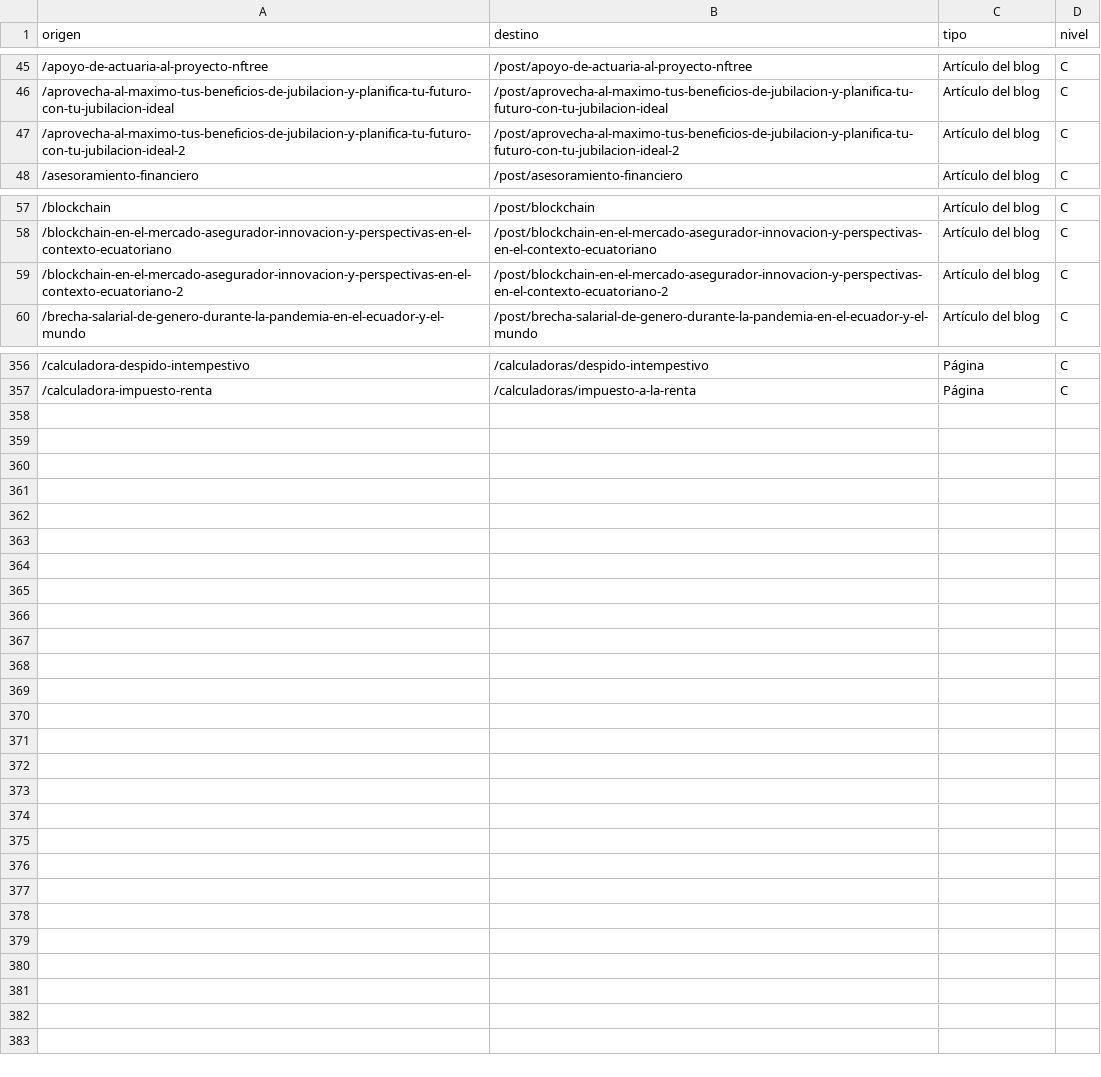
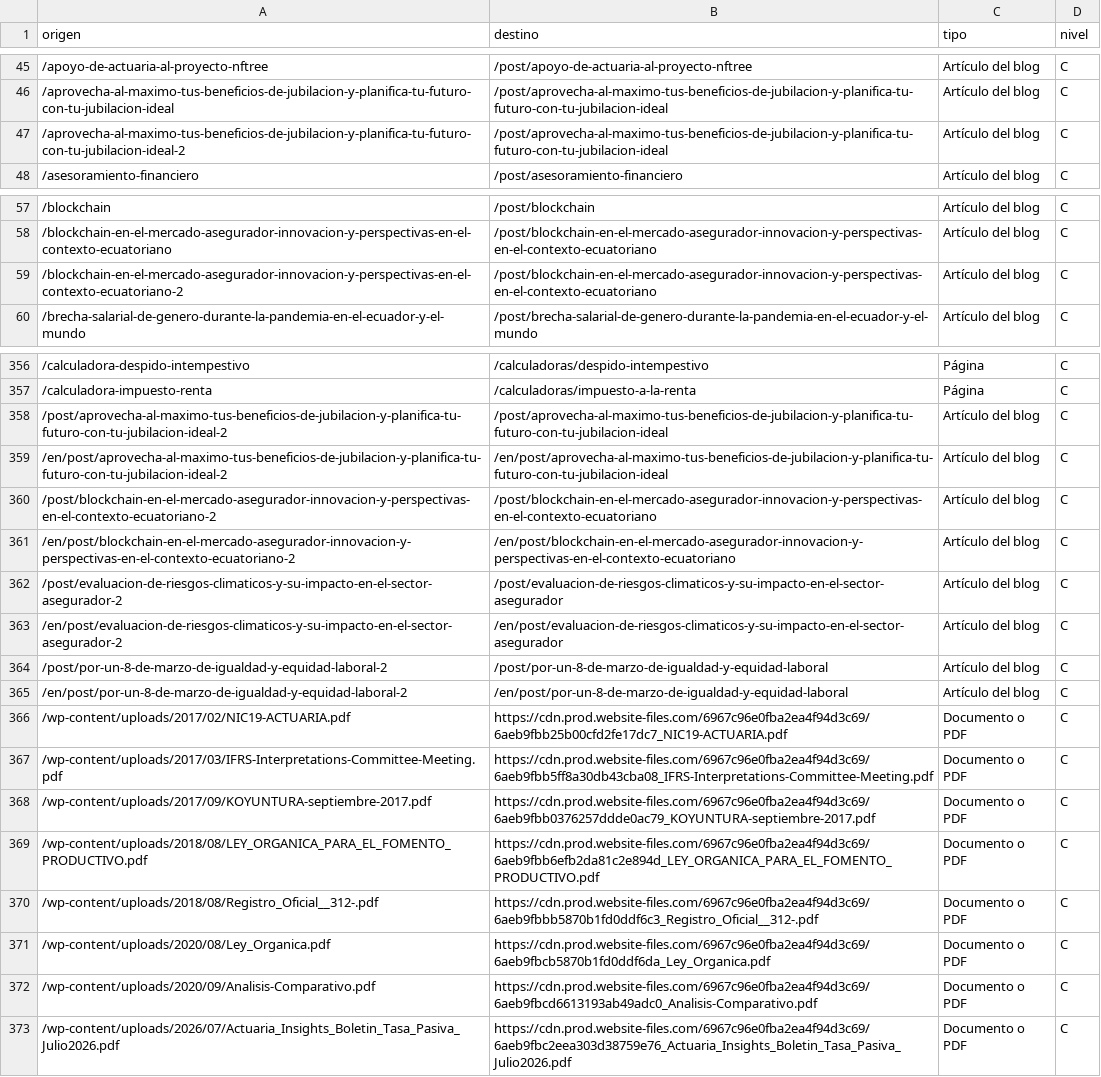
Before and after one commit to renatopuente-ux/actuaria-web-entrega, a CSV file: redirecciones-301.csv, drawn as a sheet; only a part is shown, gaps mark what is left out; the diff covers the shown part only.

Commit message:
Actualiza redirecciones-301.csv

```diff
--- a/redirecciones-301.csv
+++ b/redirecciones-301.csv
@@ -46,3 +46,3 @@
 /aprovecha-al-maximo-tus-beneficios-de-jubilacion-y-planifica-tu-futuro-con-tu-jubilacion-ideal,/post/aprovecha-al-maximo-tus-beneficios-de-jubilacion-y-planifica-tu-futuro-con-tu-jubilacion-ideal,Artículo del blog,C
-/aprovecha-al-maximo-tus-beneficios-de-jubilacion-y-planifica-tu-futuro-con-tu-jubilacion-ideal-2,/post/aprovecha-al-maximo-tus-beneficios-de-jubilacion-y-planifica-tu-futuro-con-tu-jubilacion-ideal-2,Artículo del blog,C
+/aprovecha-al-maximo-tus-beneficios-de-jubilacion-y-planifica-tu-futuro-con-tu-jubilacion-ideal-2,/post/aprovecha-al-maximo-tus-beneficios-de-jubilacion-y-planifica-tu-futuro-con-tu-jubilacion-ideal,Artículo del blog,C
 /asesoramiento-financiero,/post/asesoramiento-financiero,Artículo del blog,C
@@ -58,3 +58,3 @@
 /blockchain-en-el-mercado-asegurador-innovacion-y-perspectivas-en-el-contexto-ecuatoriano,/post/blockchain-en-el-mercado-asegurador-innovacion-y-perspectivas-en-el-contexto-ecuatoriano,Artículo del blog,C
-/blockchain-en-el-mercado-asegurador-innovacion-y-perspectivas-en-el-contexto-ecuatoriano-2,/post/blockchain-en-el-mercado-asegurador-innovacion-y-perspectivas-en-el-contexto-ecuatoriano-2,Artículo del blog,C
+/blockchain-en-el-mercado-asegurador-innovacion-y-perspectivas-en-el-contexto-ecuatoriano-2,/post/blockchain-en-el-mercado-asegurador-innovacion-y-perspectivas-en-el-contexto-ecuatoriano,Artículo del blog,C
 /brecha-salarial-de-genero-durante-la-pandemia-en-el-ecuador-y-el-mundo,/post/brecha-salarial-de-genero-durante-la-pandemia-en-el-ecuador-y-el-mundo,Artículo del blog,C
@@ -357 +357,17 @@
 /calculadora-impuesto-renta,/calculadoras/impuesto-a-la-renta,Página,C
+/post/aprovecha-al-maximo-tus-beneficios-de-jubilacion-y-planifica-tu-futuro-con-tu-jubilacion-ideal-2,/post/aprovecha-al-maximo-tus-beneficios-de-jubilacion-y-planifica-tu-futuro-con-tu-jubilacion-ideal,Artículo del blog,C
+/en/post/aprovecha-al-maximo-tus-beneficios-de-jubilacion-y-planifica-tu-futuro-con-tu-jubilacion-ideal-2,/en/post/aprovecha-al-maximo-tus-beneficios-de-jubilacion-y-planifica-tu-futuro-con-tu-jubilacion-ideal,Artículo del blog,C
+/post/blockchain-en-el-mercado-asegurador-innovacion-y-perspectivas-en-el-contexto-ecuatoriano-2,/post/blockchain-en-el-mercado-asegurador-innovacion-y-perspectivas-en-el-contexto-ecuatoriano,Artículo del blog,C
+/en/post/blockchain-en-el-mercado-asegurador-innovacion-y-perspectivas-en-el-contexto-ecuatoriano-2,/en/post/blockchain-en-el-mercado-asegurador-innovacion-y-perspectivas-en-el-contexto-ecuatoriano,Artículo del blog,C
+/post/evaluacion-de-riesgos-climaticos-y-su-impacto-en-el-sector-asegurador-2,/post/evaluacion-de-riesgos-climaticos-y-su-impacto-en-el-sector-asegurador,Artículo del blog,C
+/en/post/evaluacion-de-riesgos-climaticos-y-su-impacto-en-el-sector-asegurador-2,/en/post/evaluacion-de-riesgos-climaticos-y-su-impacto-en-el-sector-asegurador,Artículo del blog,C
+/post/por-un-8-de-marzo-de-igualdad-y-equidad-laboral-2,/post/por-un-8-de-marzo-de-igualdad-y-equidad-laboral,Artículo del blog,C
+/en/post/por-un-8-de-marzo-de-igualdad-y-equidad-laboral-2,/en/post/por-un-8-de-marzo-de-igualdad-y-equidad-laboral,Artículo del blog,C
+/wp-content/uploads/2017/02/NIC19-ACTUARIA.pdf,https://cdn.prod.website-files.com/6967c96e0fba2ea4f94d3c69/6aeb9fbb25b00cfd2fe17dc7_NIC19-ACTUARIA.pdf,Documento o PDF,C
+/wp-content/uploads/2017/03/IFRS-Interpretations-Committee-Meeting.pdf,https://cdn.prod.website-files.com/6967c96e0fba2ea4f94d3c69/6aeb9fbb5ff8a30db43cba08_IFRS-Interpretations-Committee-Meeting.pdf,Documento o PDF,C
+/wp-content/uploads/2017/09/KOYUNTURA-septiembre-2017.pdf,https://cdn.prod.website-files.com/6967c96e0fba2ea4f94d3c69/6aeb9fbb0376257ddde0ac79_KOYUNTURA-septiembre-2017.pdf,Documento o PDF,C
+/wp-content/uploads/2018/08/LEY_ORGANICA_PARA_EL_FOMENTO_PRODUCTIVO.pdf,https://cdn.prod.website-files.com/6967c96e0fba2ea4f94d3c69/6aeb9fbb6efb2da81c2e894d_LEY_ORGANICA_PARA_EL_FOMENTO_PRODUCTIVO.pdf,Documento o PDF,C
+/wp-content/uploads/2018/08/Registro_Oficial__312-.pdf,https://cdn.prod.website-files.com/6967c96e0fba2ea4f94d3c69/6aeb9fbbb5870b1fd0ddf6c3_Registro_Oficial__312-.pdf,Documento o PDF,C
+/wp-content/uploads/2020/08/Ley_Organica.pdf,https://cdn.prod.website-files.com/6967c96e0fba2ea4f94d3c69/6aeb9fbcb5870b1fd0ddf6da_Ley_Organica.pdf,Documento o PDF,C
+/wp-content/uploads/2020/09/Analisis-Comparativo.pdf,https://cdn.prod.website-files.com/6967c96e0fba2ea4f94d3c69/6aeb9fbcd6613193ab49adc0_Analisis-Comparativo.pdf,Documento o PDF,C
+/wp-content/uploads/2026/07/Actuaria_Insights_Boletin_Tasa_Pasiva_Julio2026.pdf,https://cdn.prod.website-files.com/6967c96e0fba2ea4f94d3c69/6aeb9fbc2eea303d38759e76_Actuaria_Insights_Boletin_Tasa_Pasiva_Julio2026.pdf,Documento o PDF,C
```
Also changed, not shown: 2 edited cells elsewhere in this file.
